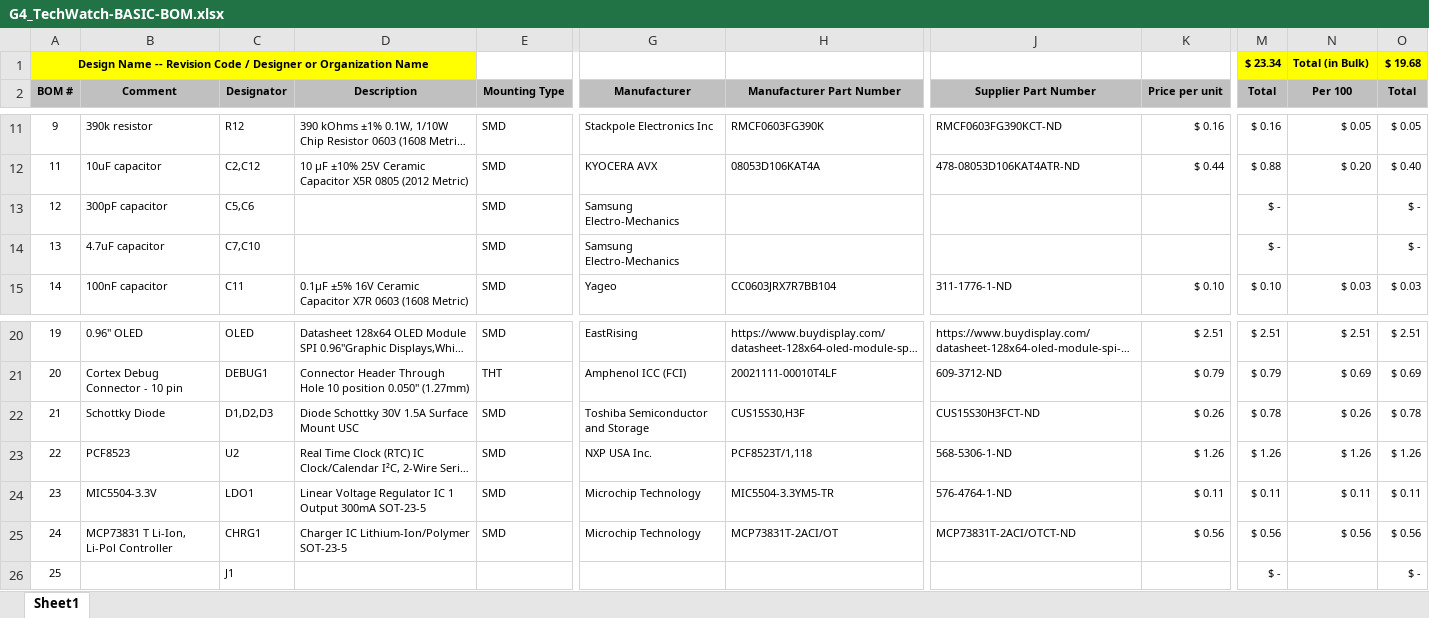
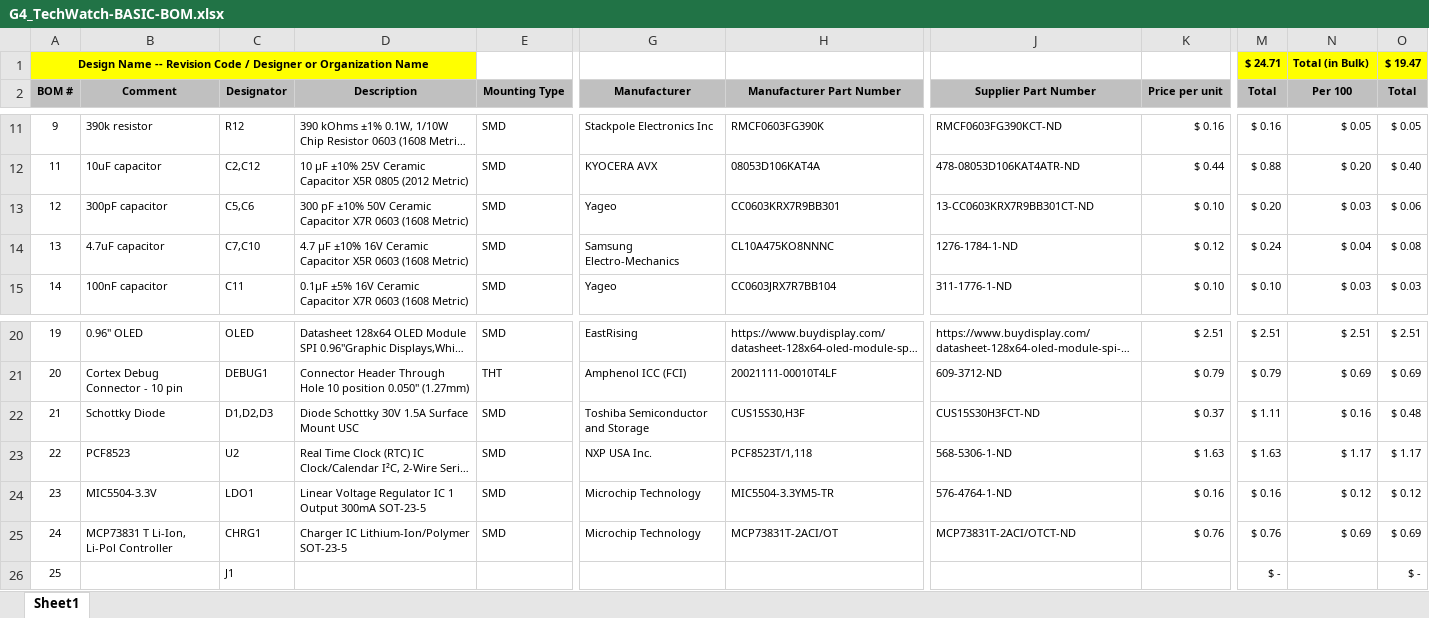
Before and after one commit to bmirvish/G4_TechWatch, an Excel workbook: Hardware/Basic/G4_TechWatch-BASIC-BOM.xlsx, sheet Sheet1, drawn as a sheet; only a part is shown, gaps mark what is left out; long unchanged cells end in …; values as stored, in another font and other column widths than the file's, no borders; the diff covers the shown part only; the diff names each change by its address in the sheet, - before the commit and + after, or states it on an @@ line.

Commit message:
Added missing parts

```diff
--- a/Hardware/Basic/G4_TechWatch-BASIC-BOM.xlsx (sheet Sheet1)
+++ b/Hardware/Basic/G4_TechWatch-BASIC-BOM.xlsx (sheet Sheet1)
-M1 (Total): $ 23.34
+M1 (Total): $ 24.71
-O1 (Total): $ 19.68
+O1 (Total): $ 19.47
-D13 (Description): (empty)
+D13 (Description): 300 pF ±10% 50V Ceramic Capacitor X7R 0603 (1608 Metric)
-G13 (Manufacturer): Samsung Electro-Mechanics
+G13 (Manufacturer): Yageo
-H13 (Manufacturer Part Number): (empty)
+H13 (Manufacturer Part Number): CC0603KRX7R9BB301
-J13 (Supplier Part Number): (empty)
+J13 (Supplier Part Number): 13-CC0603KRX7R9BB301CT-ND
-K13 (Price per unit): (empty)
+K13 (Price per unit): $ 0.10
-M13 (Total): $ -
+M13 (Total): $ 0.20
-N13 (Per 100): (empty)
+N13 (Per 100): $ 0.03
-O13 (Total): $ -
+O13 (Total): $ 0.06
-D14 (Description): (empty)
+D14 (Description): 4.7 µF ±10% 16V Ceramic Capacitor X5R 0603 (1608 Metric)
-H14 (Manufacturer Part Number): (empty)
+H14 (Manufacturer Part Number): CL10A475KO8NNNC
-J14 (Supplier Part Number): (empty)
+J14 (Supplier Part Number): 1276-1784-1-ND
-K14 (Price per unit): (empty)
+K14 (Price per unit): $ 0.12
-M14 (Total): $ -
+M14 (Total): $ 0.24
-N14 (Per 100): (empty)
+N14 (Per 100): $ 0.04
-O14 (Total): $ -
+O14 (Total): $ 0.08
-K22 (Price per unit): $ 0.26
+K22 (Price per unit): $ 0.37
-M22 (Total): $ 0.78
+M22 (Total): $ 1.11
-N22 (Per 100): $ 0.26
+N22 (Per 100): $ 0.16
-O22 (Total): $ 0.78
+O22 (Total): $ 0.48
-K23 (Price per unit): $ 1.26
+K23 (Price per unit): $ 1.63
-M23 (Total): $ 1.26
+M23 (Total): $ 1.63
-N23 (Per 100): $ 1.26
+N23 (Per 100): $ 1.17
-O23 (Total): $ 1.26
+O23 (Total): $ 1.17
-K24 (Price per unit): $ 0.11
+K24 (Price per unit): $ 0.16
-M24 (Total): $ 0.11
+M24 (Total): $ 0.16
-N24 (Per 100): $ 0.11
+N24 (Per 100): $ 0.12
-O24 (Total): $ 0.11
+O24 (Total): $ 0.12
-K25 (Price per unit): $ 0.56
+K25 (Price per unit): $ 0.76
-M25 (Total): $ 0.56
+M25 (Total): $ 0.76
-N25 (Per 100): $ 0.56
+N25 (Per 100): $ 0.69
-O25 (Total): $ 0.56
+O25 (Total): $ 0.69
```
Also changed, not shown: 4 edited cells elsewhere in this sheet.
